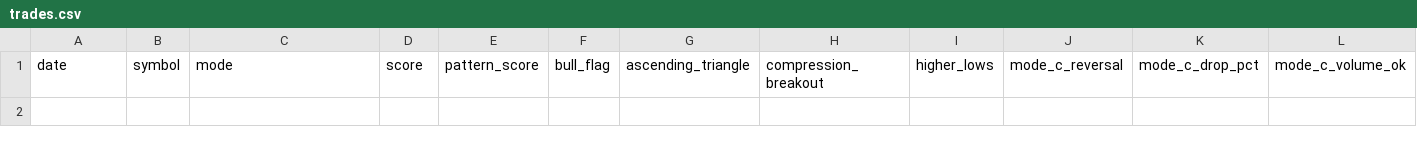
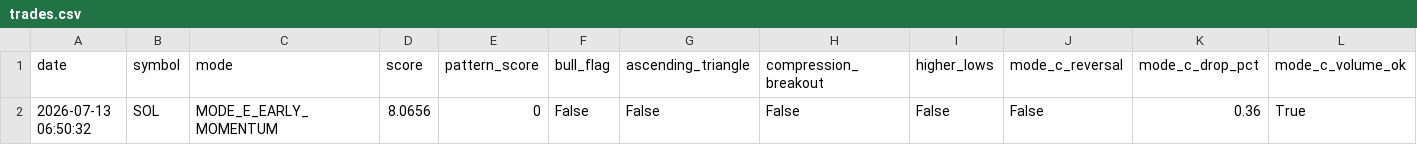
Before and after one commit to frisoo70-ux/trading-bot-data, a CSV file: bot-data/trades.csv, drawn as a sheet; only a part is shown; rows hold the shown columns only; the diff names each change by its address in the sheet, - before the commit and + after, or states it on an @@ line.

Commit message:
Bot data backup: trades.csv

```diff
--- a/bot-data/trades.csv
+++ b/bot-data/trades.csv
+row 2: 2026-07-13 06:50:32 | SOL | MODE_E_EARLY_MOMENTUM | 8.0656 | 0 | False | False | False | False | False | 0.36 | True
```
